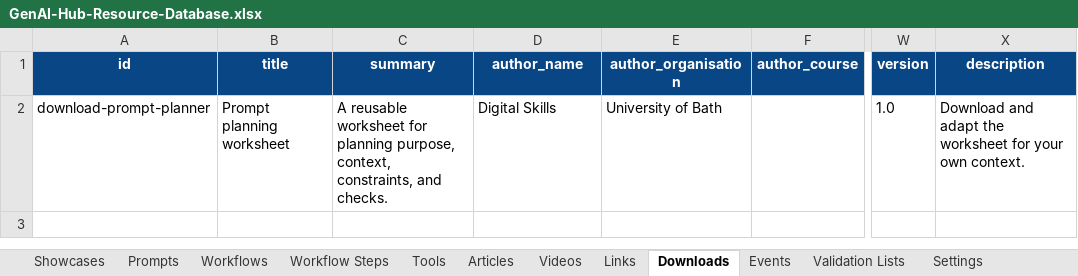
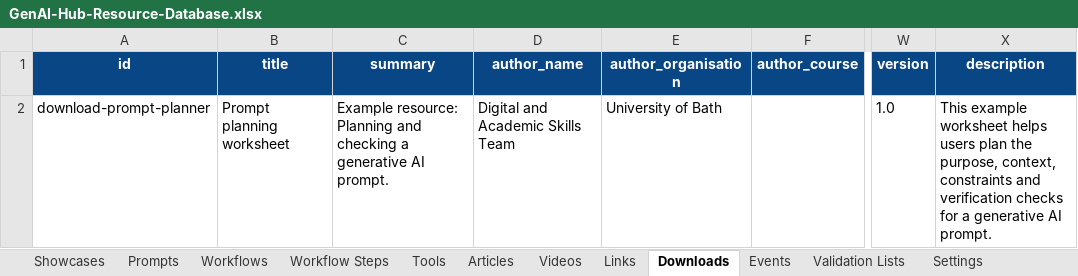
Before and after one commit to WillCrook/GenAI-Hub, an Excel workbook: tools/resource-publisher/GenAI-Hub-Resource-Database.xlsx, sheet Downloads, drawn as a sheet; only a part is shown, gaps mark what is left out; values as stored, in another font and other column widths than the file's, no borders; conditional formats and table styles not drawn; the diff names each change by its address in the sheet, - before the commit and + after, or states it on an @@ line.

Commit message:
moodle hosting + database records updated to reflect that the content is just an example

```diff
--- a/tools/resource-publisher/GenAI-Hub-Resource-Database.xlsx (sheet Downloads)
+++ b/tools/resource-publisher/GenAI-Hub-Resource-Database.xlsx (sheet Downloads)
-C2 (summary): A reusable worksheet for planning purpose, context, constraints, and checks.
+C2 (summary): Example resource: Planning and checking a generative AI prompt.
-D2 (author_name): Digital Skills
+D2 (author_name): Digital and Academic Skills Team
-X2 (description): Download and adapt the worksheet for your own context.
+X2 (description): This example worksheet helps users plan the purpose, context, constraints and verification checks for a generative AI prompt.
```
Also changed, not shown: sheet Events, sheet Workflow Steps, sheet Workflows, sheet Showcases, sheet Links, sheet Prompts, 3 more sheets, 13 other files.
